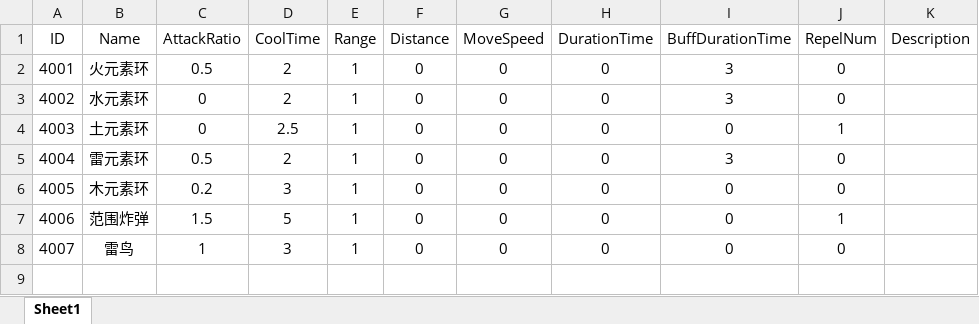
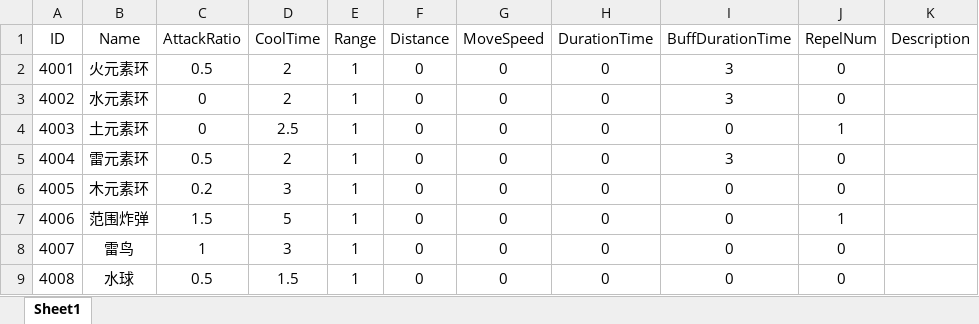
Before and after one commit to EmperorMoMo/FatSheepCrisis, an Excel workbook: 01-FatSheepCrisis/Assets/Excel/SkillConfig.xlsx, sheet Sheet1, drawn as a sheet; values as stored, in another font and other column widths than the file's, no borders; the diff names each change by its address in the sheet, - before the commit and + after, or states it on an @@ line.

```diff
--- a/01-FatSheepCrisis/Assets/Excel/SkillConfig.xlsx (sheet Sheet1)
+++ b/01-FatSheepCrisis/Assets/Excel/SkillConfig.xlsx (sheet Sheet1)
+row 9: 4008 | 水球 | 0.5 | 1.5 | 1 | 0 | 0 | 0 | 0 | 0
```
Also changed, not shown: 24 other files.
